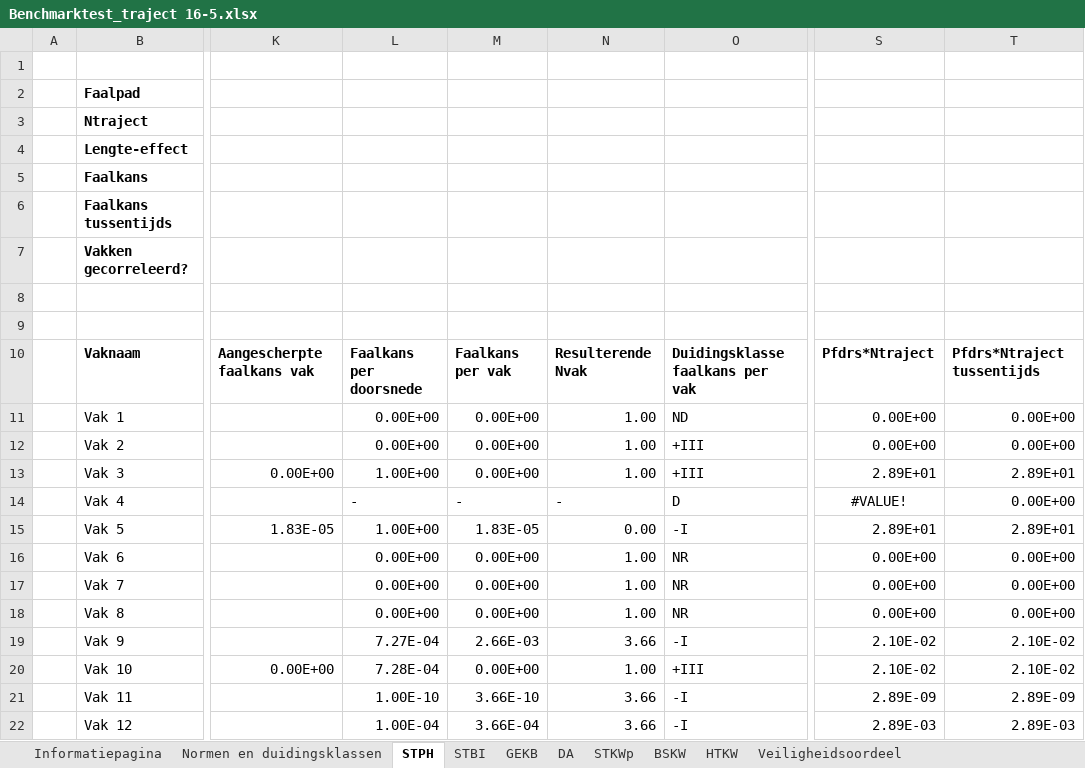
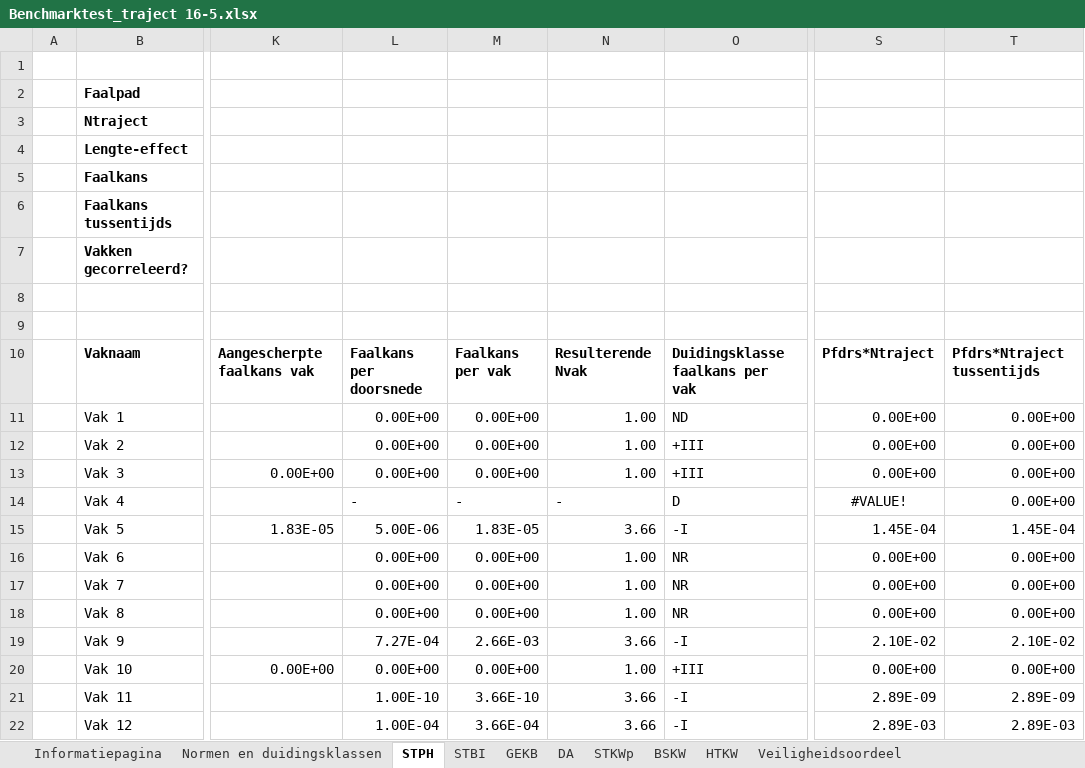
Before and after one commit to Deltares/wbi-assemblage-rekenkern, an Excel workbook: benchmarktests/testdefinitions/Benchmarktest_traject 16-5.xlsx, sheet STPH, drawn as a sheet; only a part is shown, gaps mark what is left out; values as stored, in another font and other column widths than the file's, no borders; conditional formats not drawn; the diff names each change by its address in the sheet, - before the commit and + after, or states it on an @@ line.

```diff
--- a/benchmarktests/testdefinitions/Benchmarktest_traject 16-5.xlsx (sheet STPH)
+++ b/benchmarktests/testdefinitions/Benchmarktest_traject 16-5.xlsx (sheet STPH)
-L13: 1.00E+00
+L13: 0.00E+00
-S13: 2.89E+01
+S13: 0.00E+00
-T13: 2.89E+01
+T13: 0.00E+00
-L15: 1.00E+00
+L15: 5.00E-06
-N15: 0.00
+N15: 3.66
-S15: 2.89E+01
+S15: 1.45E-04
-T15: 2.89E+01
+T15: 1.45E-04
-L20: 7.28E-04
+L20: 0.00E+00
-S20: 2.10E-02
+S20: 0.00E+00
-T20: 2.10E-02
+T20: 0.00E+00
```
Also changed, not shown: sheet STBI, formulas that keep their value, 3 other files.
